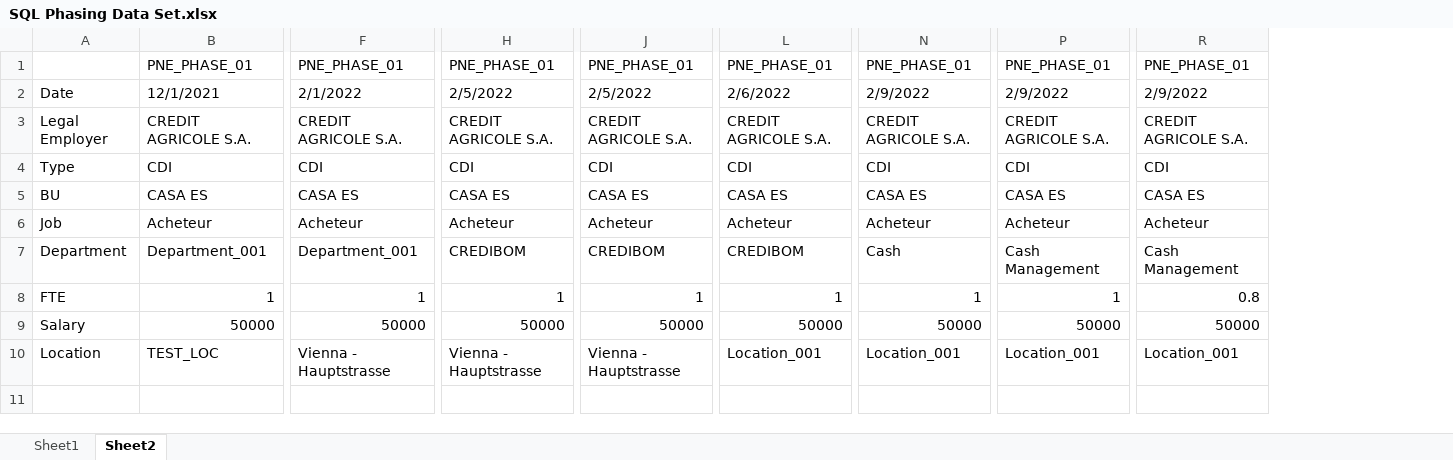
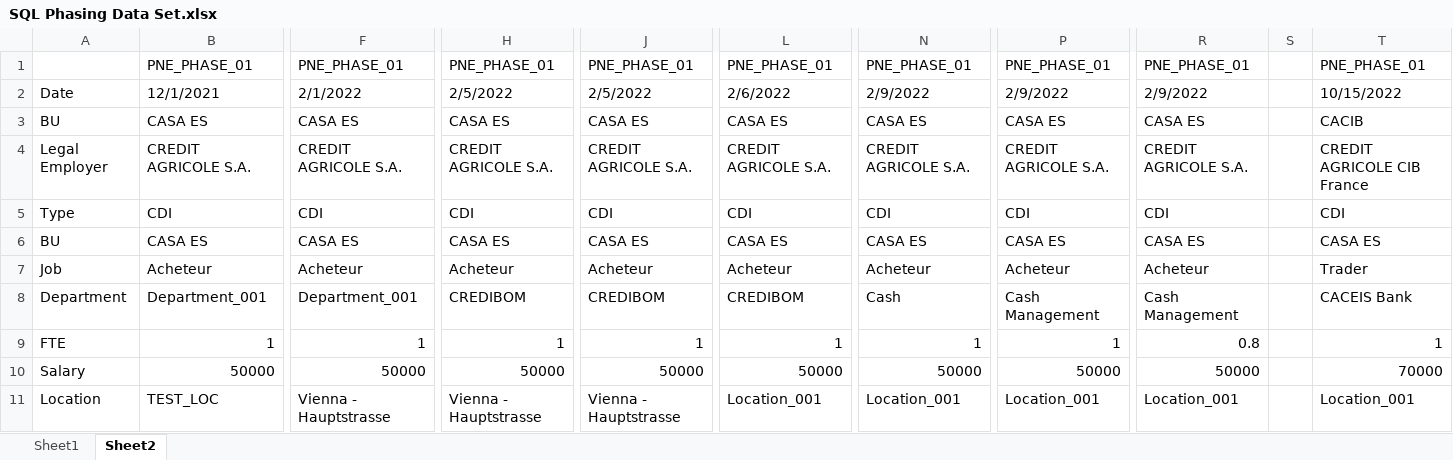
Before and after one commit to pierreneuville/70---SQL, an Excel workbook: SQL Phasing Data Set.xlsx, sheet Sheet2, drawn as a sheet; only a part is shown, gaps mark what is left out; values as stored, in another font and other column widths than the file's, no cell formats; addresses are those after the commit; rows hold the shown columns only; the diff names each change by its address in the sheet, - before the commit and + after, or states it on an @@ line.

Commit message:
Ajout du Global Transfer dans le jeu de donnée pour PNE_PHASE_01

```diff
--- a/SQL Phasing Data Set.xlsx (sheet Sheet2)
+++ b/SQL Phasing Data Set.xlsx (sheet Sheet2)
+column S, empty
+column T, rows 1-2: PNE_PHASE_01 | 10/15/2022; rows 4-11: CREDIT AGRICOLE CIB France | CDI | CASA ES | Trader | CACEIS Bank | 1 | 70000 | Location_001
+row 3: BU | CASA ES | CASA ES | CASA ES | CASA ES | CASA ES | CASA ES | CASA ES | CASA ES |  | CACIB
```
Also changed, not shown: cell formats, 2 other files.
